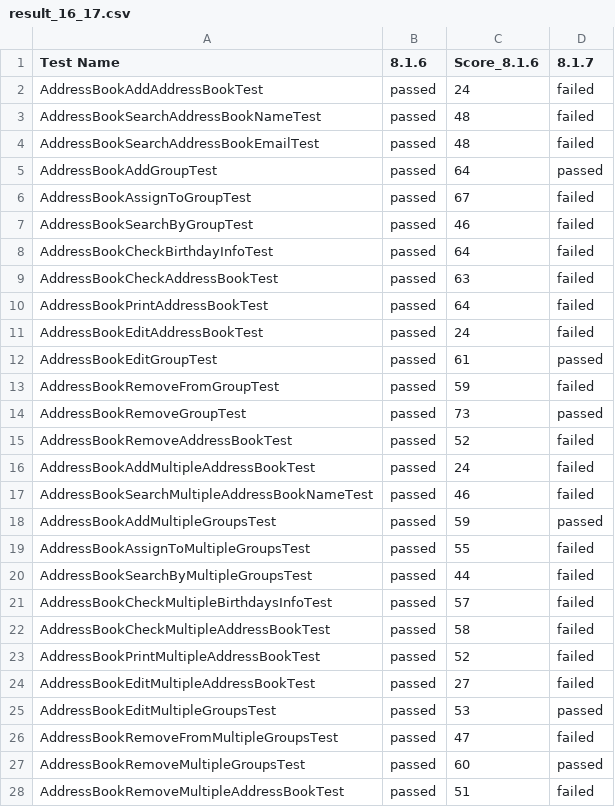
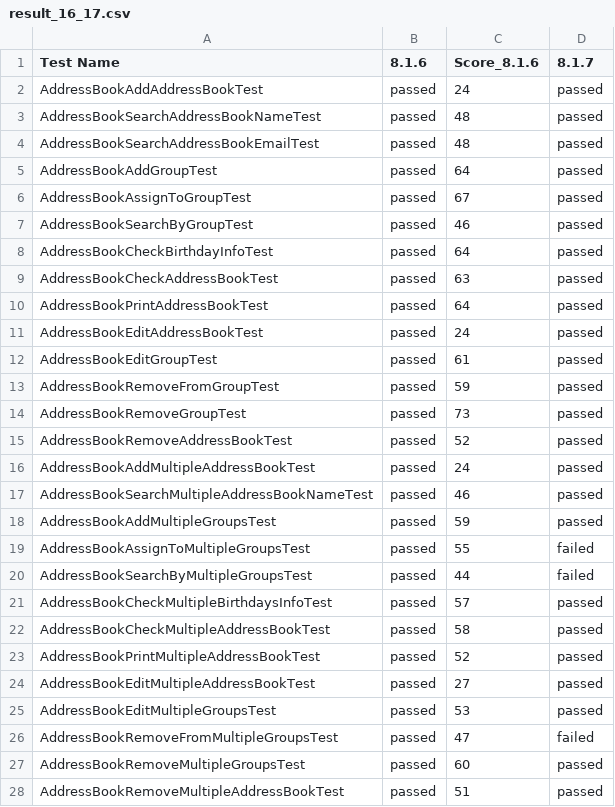
Before and after one commit to reginaLeticia/replication_package, a CSV file: python_results/result_16_17.csv, drawn as a sheet.

Commit message:
Att result csv

```diff
--- a/python_results/result_16_17.csv
+++ b/python_results/result_16_17.csv
@@ -1,18 +1,18 @@
 Test Name,8.1.6,Score_8.1.6,8.1.7
-AddressBookAddAddressBookTest,passed,24,failed
-AddressBookSearchAddressBookNameTest,passed,48,failed
-AddressBookSearchAddressBookEmailTest,passed,48,failed
+AddressBookAddAddressBookTest,passed,24,passed
+AddressBookSearchAddressBookNameTest,passed,48,passed
+AddressBookSearchAddressBookEmailTest,passed,48,passed
 AddressBookAddGroupTest,passed,64,passed
-AddressBookAssignToGroupTest,passed,67,failed
-AddressBookSearchByGroupTest,passed,46,failed
-AddressBookCheckBirthdayInfoTest,passed,64,failed
-AddressBookCheckAddressBookTest,passed,63,failed
-AddressBookPrintAddressBookTest,passed,64,failed
-AddressBookEditAddressBookTest,passed,24,failed
+AddressBookAssignToGroupTest,passed,67,passed
+AddressBookSearchByGroupTest,passed,46,passed
+AddressBookCheckBirthdayInfoTest,passed,64,passed
+AddressBookCheckAddressBookTest,passed,63,passed
+AddressBookPrintAddressBookTest,passed,64,passed
+AddressBookEditAddressBookTest,passed,24,passed
 AddressBookEditGroupTest,passed,61,passed
-AddressBookRemoveFromGroupTest,passed,59,failed
+AddressBookRemoveFromGroupTest,passed,59,passed
 AddressBookRemoveGroupTest,passed,73,passed
-AddressBookRemoveAddressBookTest,passed,52,failed
-AddressBookAddMultipleAddressBookTest,passed,24,failed
-AddressBookSearchMultipleAddressBookNameTest,passed,46,failed
+AddressBookRemoveAddressBookTest,passed,52,passed
+AddressBookAddMultipleAddressBookTest,passed,24,passed
+AddressBookSearchMultipleAddressBookNameTest,passed,46,passed
 AddressBookAddMultipleGroupsTest,passed,59,passed
@@ -20,6 +20,6 @@ AddressBookAssignToMultipleGroupsTest,passed,55,failed
 AddressBookSearchByMultipleGroupsTest,passed,44,failed
-AddressBookCheckMultipleBirthdaysInfoTest,passed,57,failed
-AddressBookCheckMultipleAddressBookTest,passed,58,failed
-AddressBookPrintMultipleAddressBookTest,passed,52,failed
-AddressBookEditMultipleAddressBookTest,passed,27,failed
+AddressBookCheckMultipleBirthdaysInfoTest,passed,57,passed
+AddressBookCheckMultipleAddressBookTest,passed,58,passed
+AddressBookPrintMultipleAddressBookTest,passed,52,passed
+AddressBookEditMultipleAddressBookTest,passed,27,passed
 AddressBookEditMultipleGroupsTest,passed,53,passed
@@ -27,2 +27,2 @@ AddressBookRemoveFromMultipleGroupsTest,passed,47,failed
 AddressBookRemoveMultipleGroupsTest,passed,60,passed
-AddressBookRemoveMultipleAddressBookTest,passed,51,failed
+AddressBookRemoveMultipleAddressBookTest,passed,51,passed
```
